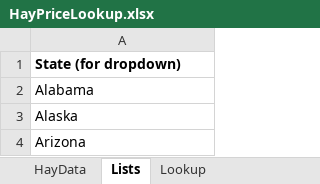
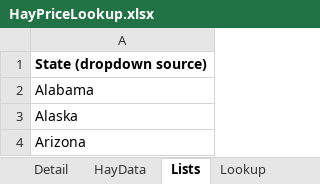
Before and after one commit to JocelynF4/Cow-Calf-USDA-Averages, an Excel workbook: HayPriceLookup.xlsx, sheet Lists, drawn as a sheet; only a part is shown; values as stored, in another font and other column widths than the file's, no borders; the diff names each change by its address in the sheet, - before the commit and + after, or states it on an @@ line.

```diff
--- a/HayPriceLookup.xlsx (sheet Lists)
+++ b/HayPriceLookup.xlsx (sheet Lists)
+sheet tab: Detail
-A1: State (for dropdown)
+A1: State (dropdown source)
```
Also changed, not shown: sheet HayData, sheet Lookup, other sheet tabs.
